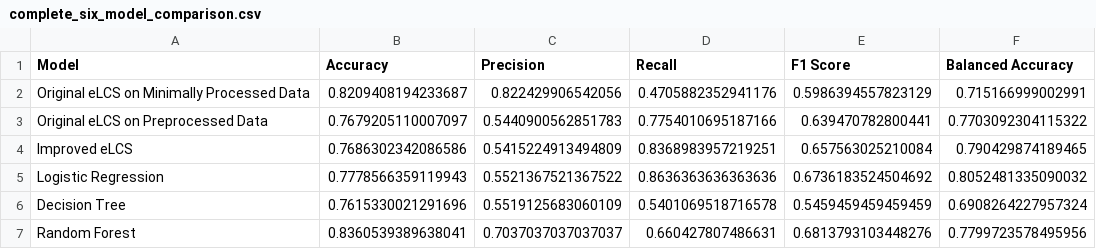
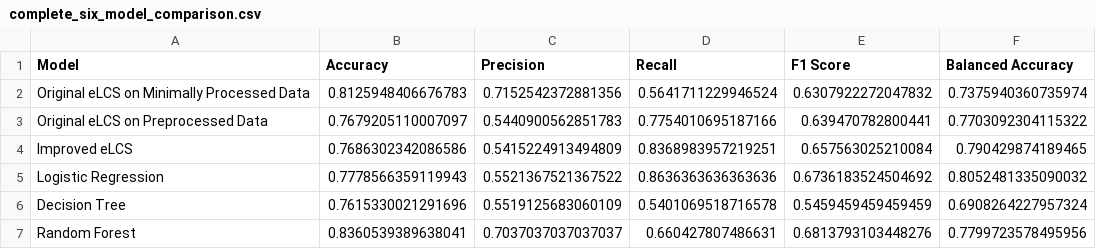
Before and after one commit to ngg1016/ENGE707-2026-S2-Low-Battery, a CSV file: results/experimental_evaluation/complete_six_model_comparison.csv, drawn as a sheet.

Commit message:
Ran 05 file, saving results to write in report

```diff
--- a/results/experimental_evaluation/complete_six_model_comparison.csv
+++ b/results/experimental_evaluation/complete_six_model_comparison.csv
@@ -1,3 +1,3 @@
 Model,Accuracy,Precision,Recall,F1 Score,Balanced Accuracy
-Original eLCS on Minimally Processed Data,0.8209408194233687,0.822429906542056,0.4705882352941176,0.5986394557823129,0.715166999002991
+Original eLCS on Minimally Processed Data,0.8125948406676783,0.7152542372881356,0.5641711229946524,0.6307922272047832,0.7375940360735974
 Original eLCS on Preprocessed Data,0.7679205110007097,0.5440900562851783,0.7754010695187166,0.639470782800441,0.7703092304115322
```
Also changed, not shown: 1 other file.
